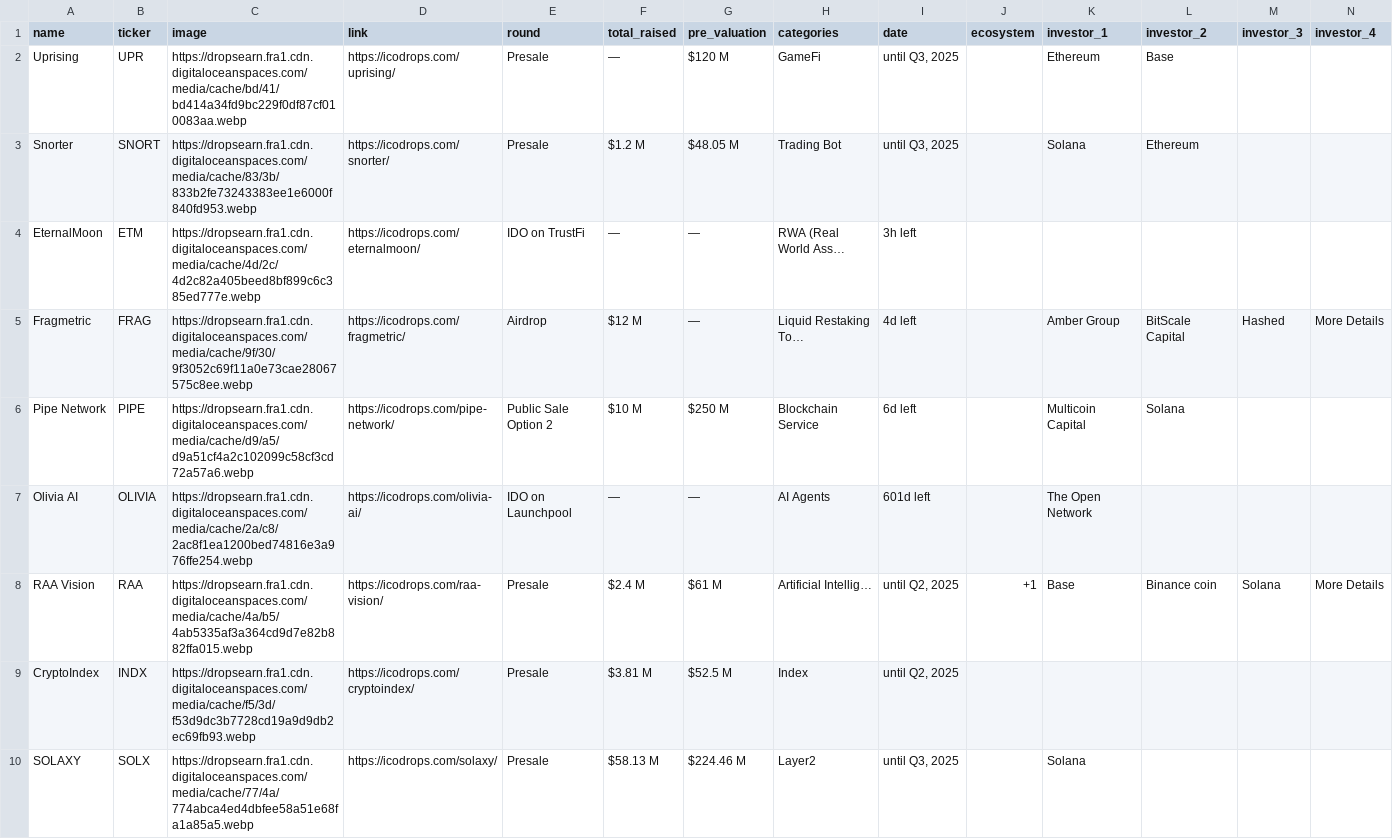
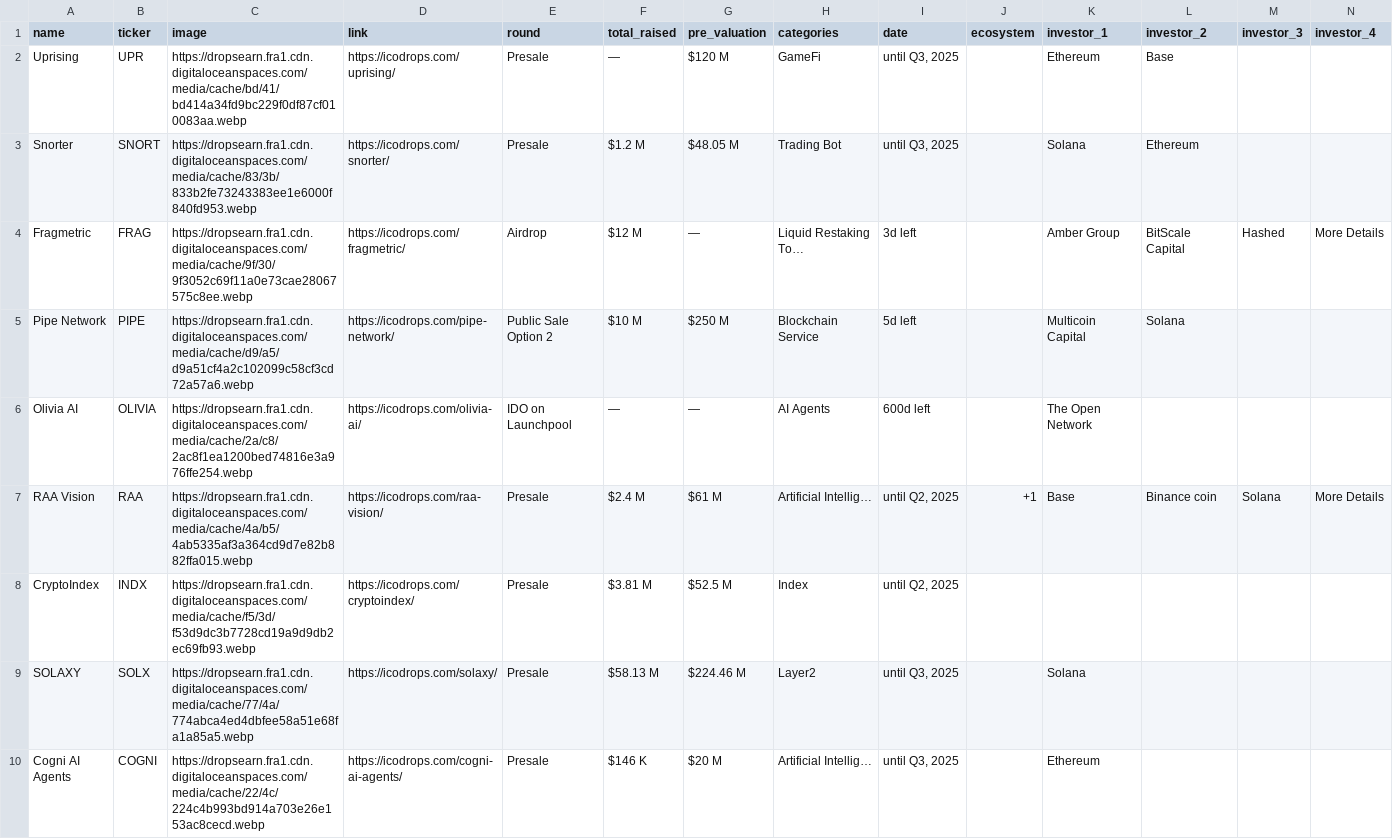
Before and after one commit to rfrm-dao/ICO-IDO-Dashboard, a CSV file: active.csv, drawn as a sheet; only a part is shown; the shorter side is filled out with more unchanged rows; removed rows and columns are numbered as before the commit, all else as after; rows hold the shown columns only; the diff covers the shown part only; the diff names each change by its address in the sheet, - before the commit and + after, or states it on an @@ line.

```diff
--- a/active.csv
+++ b/active.csv
-row 4: EternalMoon | ETM | https://dropsearn.fra1.cdn.digitaloceanspaces.com/media/cache/4d/2c/4d2c82a405beed8bf899c6c385ed777e.webp | https://icodrops.com/eternalmoon/ | IDO on TrustFi | — | — | RWA (Real World Ass… | 3h left
-I4 (date): 4d left
+I4 (date): 3d left
-I5 (date): 6d left
+I5 (date): 5d left
-I6 (date): 601d left
+I6 (date): 600d left
```
Also changed, not shown: 52 edited cells elsewhere in this file, icostats.csv, upcoming.csv.
